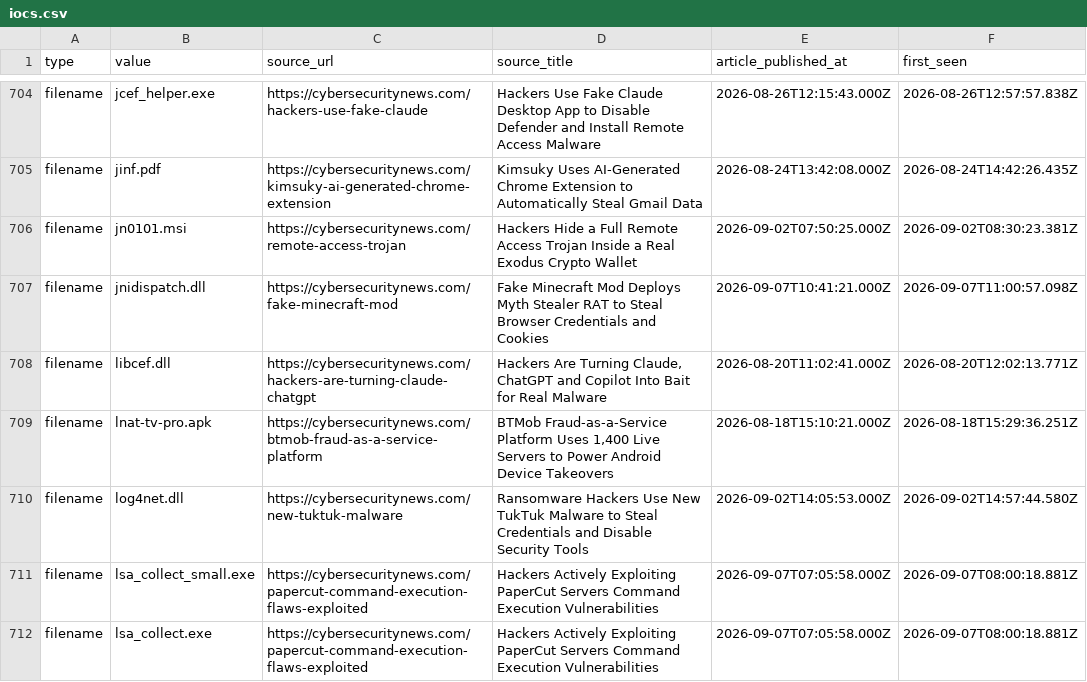
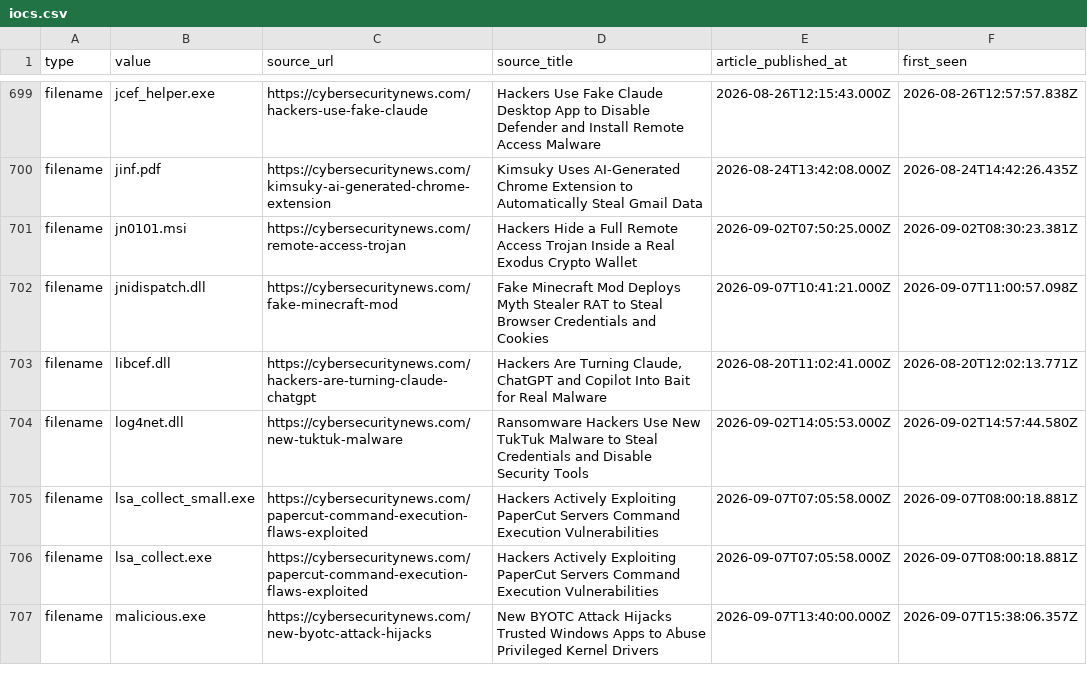
Before and after one commit to Sergio-Albea-Git/Threat-Hunting-KQL-Queries, a CSV file: Daily-IOCReportsCollection/iocs.csv, drawn as a sheet; only a part is shown, gaps mark what is left out; the shorter side is filled out with more unchanged rows; the diff covers the shown part only.

Commit message:
chore(iocs): 3831 IOCs (1812 cybersecuritynews + 2019 ransomware.live, 30-day window)

```diff
--- a/Daily-IOCReportsCollection/iocs.csv
+++ b/Daily-IOCReportsCollection/iocs.csv
@@ -708,3 +703,2 @@ filename,jnidispatch.dll,https://cybersecuritynews.com/fake-minecraft-mod,Fake M
 filename,libcef.dll,https://cybersecuritynews.com/hackers-are-turning-claude-chatgpt,"Hackers Are Turning Claude, ChatGPT and Copilot Into Bait for Real Malware",2026-08-20T11:02:41.000Z,2026-08-20T12:02:13.771Z
-filename,lnat-tv-pro.apk,https://cybersecuritynews.com/btmob-fraud-as-a-service-platform,"BTMob Fraud-as-a-Service Platform Uses 1,400 Live Servers to Power Android Device Takeovers",2026-08-18T15:10:21.000Z,2026-08-18T15:29:36.251Z
 filename,log4net.dll,https://cybersecuritynews.com/new-tuktuk-malware,Ransomware Hackers Use New TukTuk Malware to Steal Credentials and Disable Security Tools,2026-09-02T14:05:53.000Z,2026-09-02T14:57:44.580Z
```
Also changed, not shown: 17 removed rows and 4 edited cells elsewhere in this file.
